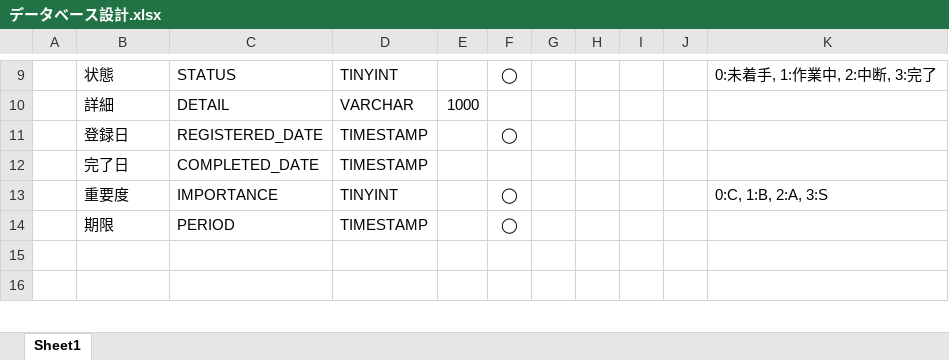
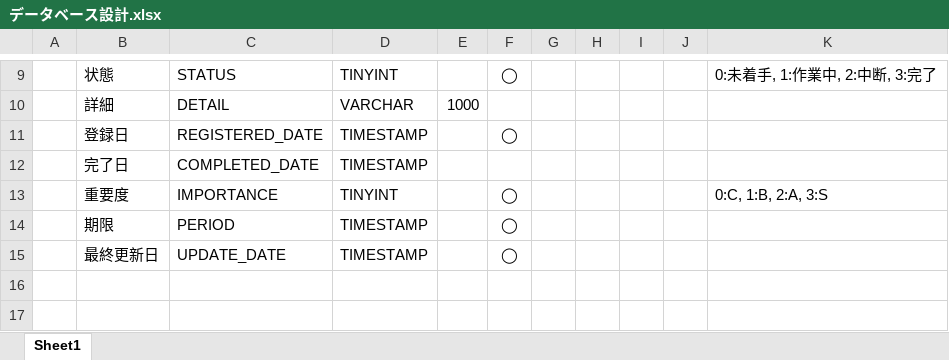
Before and after one commit to typescript-exercise/rusk, an Excel workbook: doc/データベース設計.xlsx, sheet Sheet1, drawn as a sheet; only a part is shown, gaps mark what is left out; values as stored, in another font and other column widths than the file's, no borders; the diff names each change by its address in the sheet, - before the commit and + after, or states it on an @@ line.

```diff
--- a/doc/データベース設計.xlsx (sheet Sheet1)
+++ b/doc/データベース設計.xlsx (sheet Sheet1)
+row 15:  | 最終更新日 | UPDATE_DATE | TIMESTAMP |  | ◯
```
Also changed, not shown: 23 other files.
